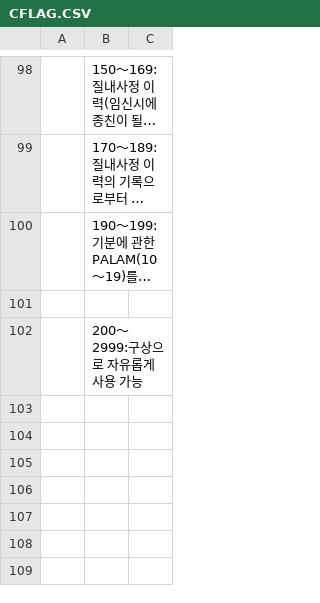
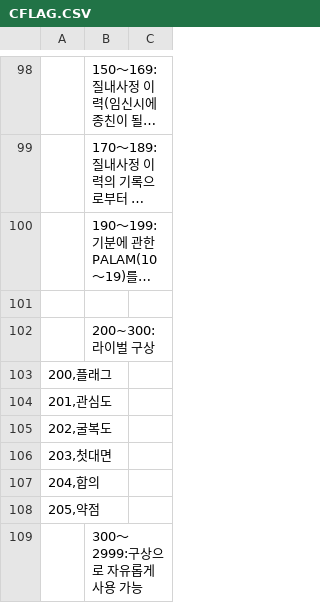
Before and after one commit to LemonGreeentea/EraBAK, a CSV file: CSV/CFLAG.CSV, drawn as a sheet; only a part is shown, gaps mark what is left out; long unchanged cells end in ….

Commit message:
Update CFLAG.CSV

```diff
--- a/CSV/CFLAG.CSV
+++ b/CSV/CFLAG.CSV
@@ -101,2 +101,9 @@
 ;
-;200～2999:구상으로 자유롭게 사용 가능
+;200~300:라이벌 구상
+200,플래그
+201,관심도
+202,굴복도
+203,첫대면
+204,합의
+205,약점
+;300～2999:구상으로 자유롭게 사용 가능
```
